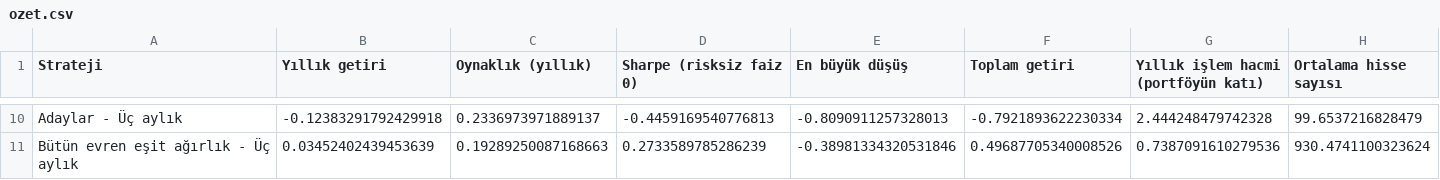
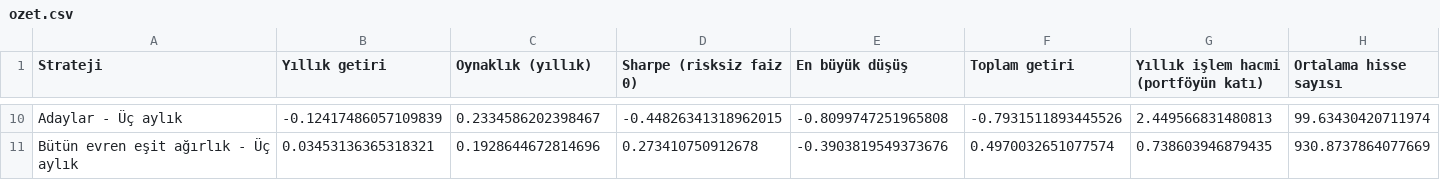
Before and after one commit to sevuksertac/deger-taramasi, a CSV file: backtest/ozet.csv, drawn as a sheet; only a part is shown, gaps mark what is left out; the diff covers the shown part only; the diff names each change by its address in the sheet, - before the commit and + after, or states it on an @@ line.

```diff
--- a/backtest/ozet.csv
+++ b/backtest/ozet.csv
-B10 (Yıllık getiri): -0.12383291792429918
+B10 (Yıllık getiri): -0.12417486057109839
-C10 (Oynaklık (yıllık)): 0.2336973971889137
+C10 (Oynaklık (yıllık)): 0.2334586202398467
-D10 (Sharpe (risksiz faiz 0)): -0.4459169540776813
+D10 (Sharpe (risksiz faiz 0)): -0.44826341318962015
-E10 (En büyük düşüş): -0.8090911257328013
+E10 (En büyük düşüş): -0.8099747251965808
-F10 (Toplam getiri): -0.7921893622230334
+F10 (Toplam getiri): -0.7931511893445526
-G10: 2.444248479742328
+G10: 2.449566831480813
-H10 (Ortalama hisse sayısı): 99.6537216828479
+H10 (Ortalama hisse sayısı): 99.63430420711974
-B11 (Yıllık getiri): 0.03452402439453639
+B11 (Yıllık getiri): 0.03453136365318321
-C11 (Oynaklık (yıllık)): 0.19289250087168663
+C11 (Oynaklık (yıllık)): 0.1928644672814696
-D11 (Sharpe (risksiz faiz 0)): 0.2733589785286239
+D11 (Sharpe (risksiz faiz 0)): 0.273410750912678
-E11 (En büyük düşüş): -0.38981334320531846
+E11 (En büyük düşüş): -0.3903819549373676
-F11 (Toplam getiri): 0.49687705340008526
+F11 (Toplam getiri): 0.4970032651077574
-G11: 0.7387091610279536
+G11: 0.738603946879435
-H11 (Ortalama hisse sayısı): 930.4741100323624
+H11 (Ortalama hisse sayısı): 930.8737864077669
```
Also changed, not shown: 55 edited cells elsewhere in this file, backtest/dilimler.csv, backtest/egri.csv, 6 other files.
